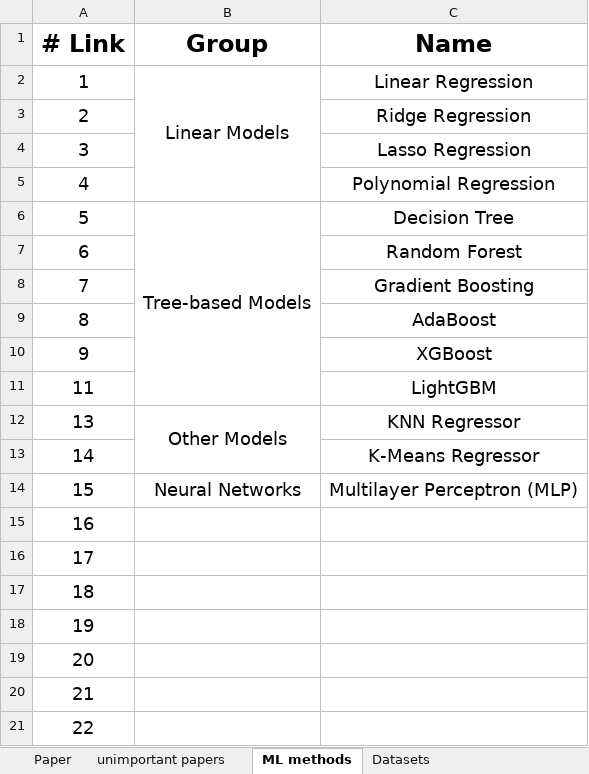
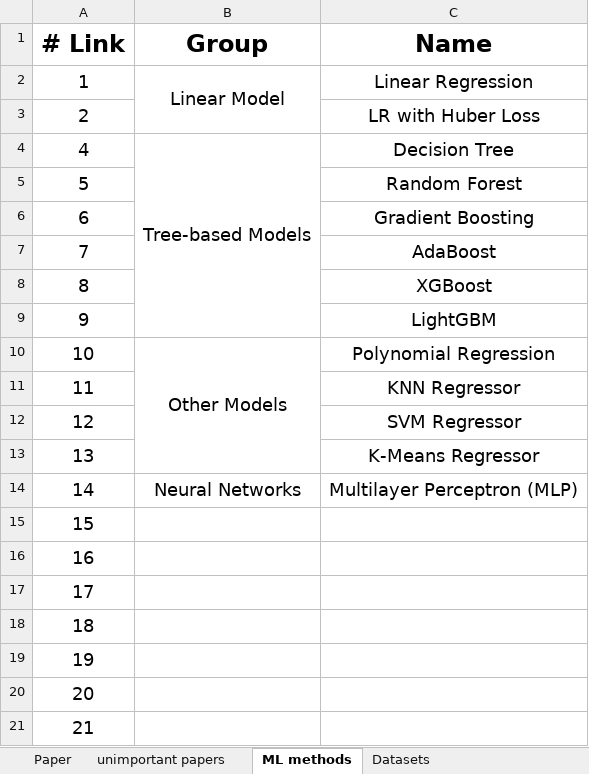
Before and after one commit to Trminh06-work/Out-of-distribution-data-fitting, an Excel workbook: Report/project description/ML_techniques_list.xlsx, sheet ML methods, drawn as a sheet; values as stored, in another font and other column widths than the file's, no borders; removed rows and columns are numbered as before the commit, all else as after; the diff names each change by its address in the sheet, - before the commit and + after, or states it on an @@ line.

```diff
--- a/Report/project description/ML_techniques_list.xlsx (sheet ML methods)
+++ b/Report/project description/ML_techniques_list.xlsx (sheet ML methods)
-B2 (Group): Linear Models
+B2 (Group): Linear Model
-B2:B5 merged
+B2:B3 merged
-C3 (Name): Ridge Regression
+C3 (Name): LR with Huber Loss
-row 4: 3 |  | Lasso Regression
-B4 (Group): (empty)
+B4 (Group): Tree-based Models
+B4:B9 merged
-C4 (Name): Polynomial Regression
+C4 (Name): Decision Tree
-B5 (Group): Tree-based Models
+B5 (Group): (empty)
-B6:B11 merged
-C5 (Name): Decision Tree
+C5 (Name): Random Forest
-C6 (Name): Random Forest
+C6 (Name): Gradient Boosting
-C7 (Name): Gradient Boosting
+C7 (Name): AdaBoost
-C8 (Name): AdaBoost
+C8 (Name): XGBoost
-C9 (Name): XGBoost
+C9 (Name): LightGBM
+row 10: 10 | Other Models | Polynomial Regression
-C11 (Name): LightGBM
+C11 (Name): KNN Regressor
+row 12: 12 |  | SVM Regressor
-B13 (Group): Other Models
+B13 (Group): (empty)
-B12:B13 merged
-C13 (Name): KNN Regressor
+C13 (Name): K-Means Regressor
-B14 (Group): (empty)
+B14 (Group): Neural Networks
-C14 (Name): K-Means Regressor
+C14 (Name): Multilayer Perceptron (MLP)
-B15 (Group): Neural Networks
+B15 (Group): (empty)
-C15 (Name): Multilayer Perceptron (MLP)
+C15 (Name): (empty)
-row 21: 22
```
Also changed, not shown: sheet Paper, 11 other files.
